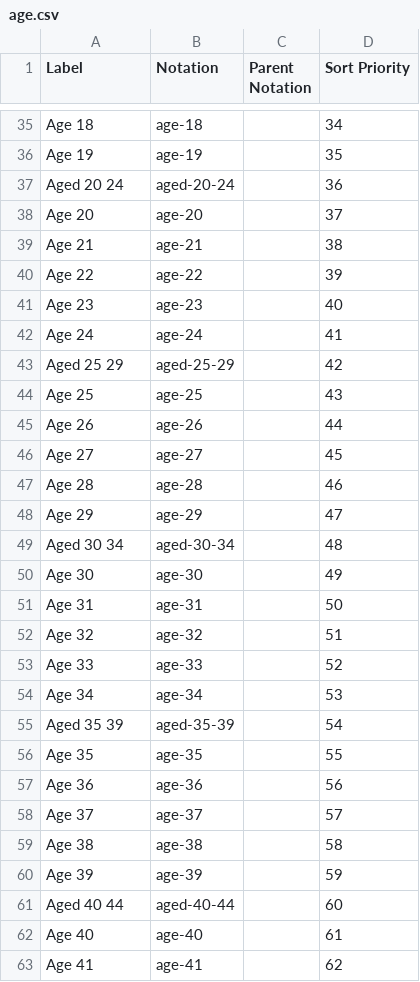
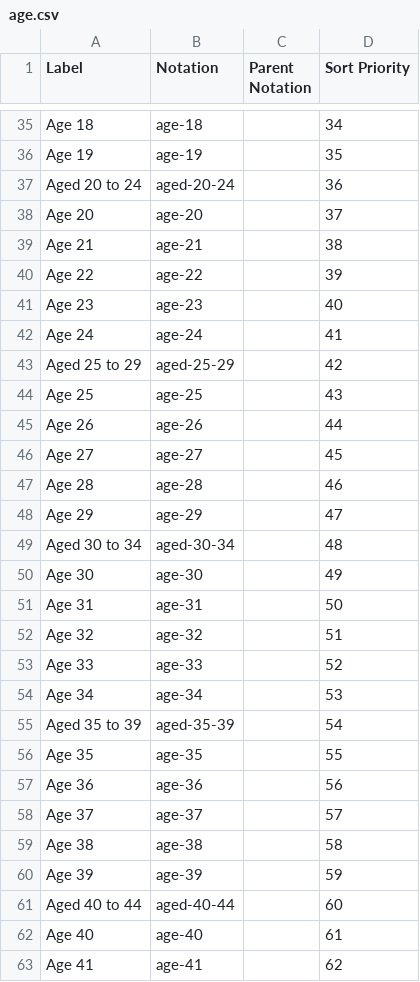
Before and after one commit to GSS-Cogs/family-towns-and-high-streets, a CSV file: datasets/ONS-Population-estimates-by-output-areas-electoral-health-and-other-geographies-England-and-Wales/codelists/age.csv, drawn as a sheet; only a part is shown, gaps mark what is left out; the diff covers the shown part only.

```diff
--- a/datasets/ONS-Population-estimates-by-output-areas-electoral-health-and-other-geographies-England-and-Wales/codelists/age.csv
+++ b/datasets/ONS-Population-estimates-by-output-areas-electoral-health-and-other-geographies-England-and-Wales/codelists/age.csv
@@ -36,3 +36,3 @@ Age 18,age-18,,34
 Age 19,age-19,,35
-Aged 20 24,aged-20-24,,36
+Aged 20 to 24,aged-20-24,,36
 Age 20,age-20,,37
@@ -42,3 +42,3 @@ Age 23,age-23,,40
 Age 24,age-24,,41
-Aged 25 29,aged-25-29,,42
+Aged 25 to 29,aged-25-29,,42
 Age 25,age-25,,43
@@ -48,3 +48,3 @@ Age 28,age-28,,46
 Age 29,age-29,,47
-Aged 30 34,aged-30-34,,48
+Aged 30 to 34,aged-30-34,,48
 Age 30,age-30,,49
@@ -54,3 +54,3 @@ Age 33,age-33,,52
 Age 34,age-34,,53
-Aged 35 39,aged-35-39,,54
+Aged 35 to 39,aged-35-39,,54
 Age 35,age-35,,55
@@ -60,3 +60,3 @@ Age 38,age-38,,58
 Age 39,age-39,,59
-Aged 40 44,aged-40-44,,60
+Aged 40 to 44,aged-40-44,,60
 Age 40,age-40,,61
```
Also changed, not shown: 16 edited cells elsewhere in this file, 1 other file.
